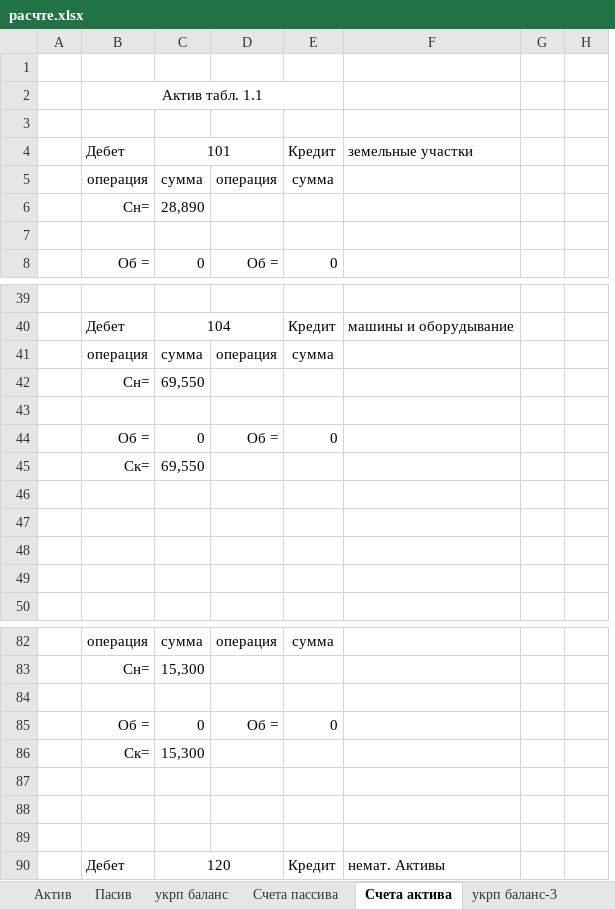
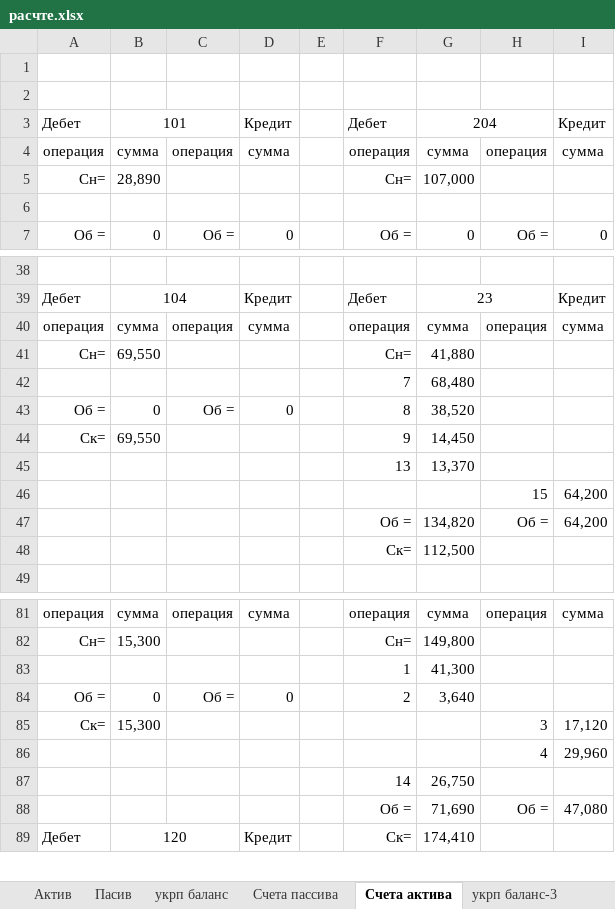
Before and after one commit to Antis28/Institute, an Excel workbook: Контрольные на 4-й семестр/Финансовый учет/Контрольная/расчте.xlsx, sheet Счета актива, drawn as a sheet; only a part is shown, gaps mark what is left out; values as stored, in another font and other column widths than the file's, no borders; removed rows and columns are numbered as before the commit, all else as after; the diff covers the shown part only; the diff names each change by its address in the sheet, - before the commit and + after, or states it on an @@ line.

```diff
--- a/Контрольные на 4-й семестр/Финансовый учет/Контрольная/расчте.xlsx (sheet Счета актива)
+++ b/Контрольные на 4-й семестр/Финансовый учет/Контрольная/расчте.xlsx (sheet Счета актива)
-column A, empty
-column F, row 4: земельные участки; row 40: машины и оборудывание; row 90: немат. Активы
-column G, empty
-column H, empty
+column E, empty
+column F, rows 3-7: Дебет | операция | Сн= |  | Об =; rows 39-48: Дебет | операция | Сн= | 7 | 8 | 9 | 13 |  | Об = | Ск=; rows 81-89: операция | Сн= | 1 | 2 |  |  | 14 | Об = | Ск=
+column G, rows 3-7: 204 | сумма | 107,000 |  | 0; rows 39-48: 23 | сумма | 41,880 | 68,480 | 38,520 | 14,450 | 13,370 |  | 134,820 | 112,500; rows 81-89: сумма | 149,800 | 41,300 | 3,640 |  |  | 26,750 | 71,690 | 174,410
+column H, rows 4-7: операция |  |  | Об =; rows 40-47: операция |  |  |  |  |  | 15 | Об =; rows 81-88: операция |  |  |  | 3 | 4 |  | Об =
+column I, rows 3-7: Кредит | сумма |  |  | 0; rows 39-47: Кредит | сумма |  |  |  |  |  | 64,200 | 64,200; rows 81-88: сумма |  |  |  | 17,120 | 29,960 |  | 47,080
-row 2:  | Актив табл. 1.1
-row 42: (empty)
+row 42:  |  |  |  |  | 7 | 68,480
-row 45: (empty)
+row 45:  |  |  |  |  | 13 | 13,370
-row 46: (empty)
+row 46:  |  |  |  |  |  |  | 15 | 64,200
-row 47: (empty)
+row 47:  |  |  |  |  | Об = | 134,820 | Об = | 64,200
-row 48: (empty)
+row 48:  |  |  |  |  | Ск= | 112,500
-row 83: (empty)
+row 83:  |  |  |  |  | 1 | 41,300
-row 86: (empty)
+row 86:  |  |  |  |  |  |  | 4 | 29,960
-row 87: (empty)
+row 87:  |  |  |  |  | 14 | 26,750
-row 88: (empty)
+row 88:  |  |  |  |  | Об = | 71,690 | Об = | 47,080
```
Also changed, not shown: 122 removed rows and 10 edited cells elsewhere in this sheet, sheet Счета пассива, sheet Баланс, formulas that keep their value, 1 other file.
